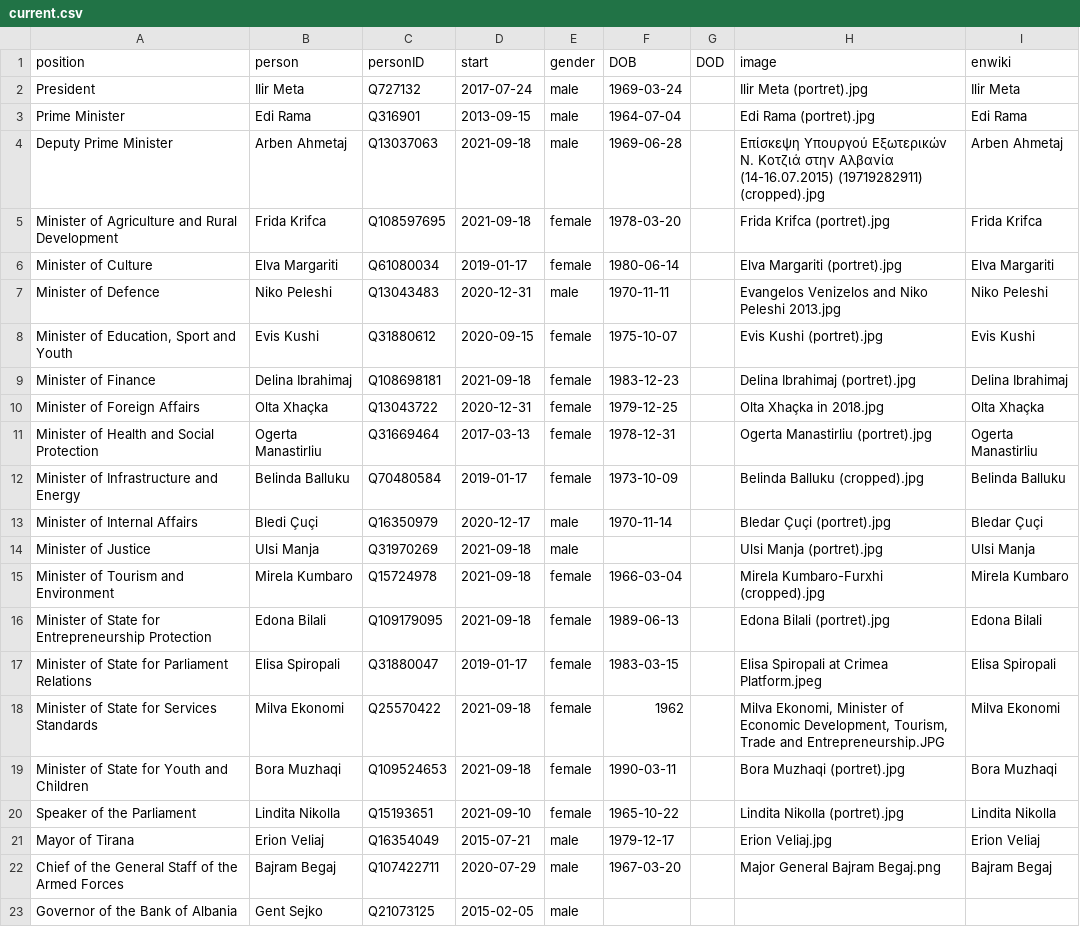
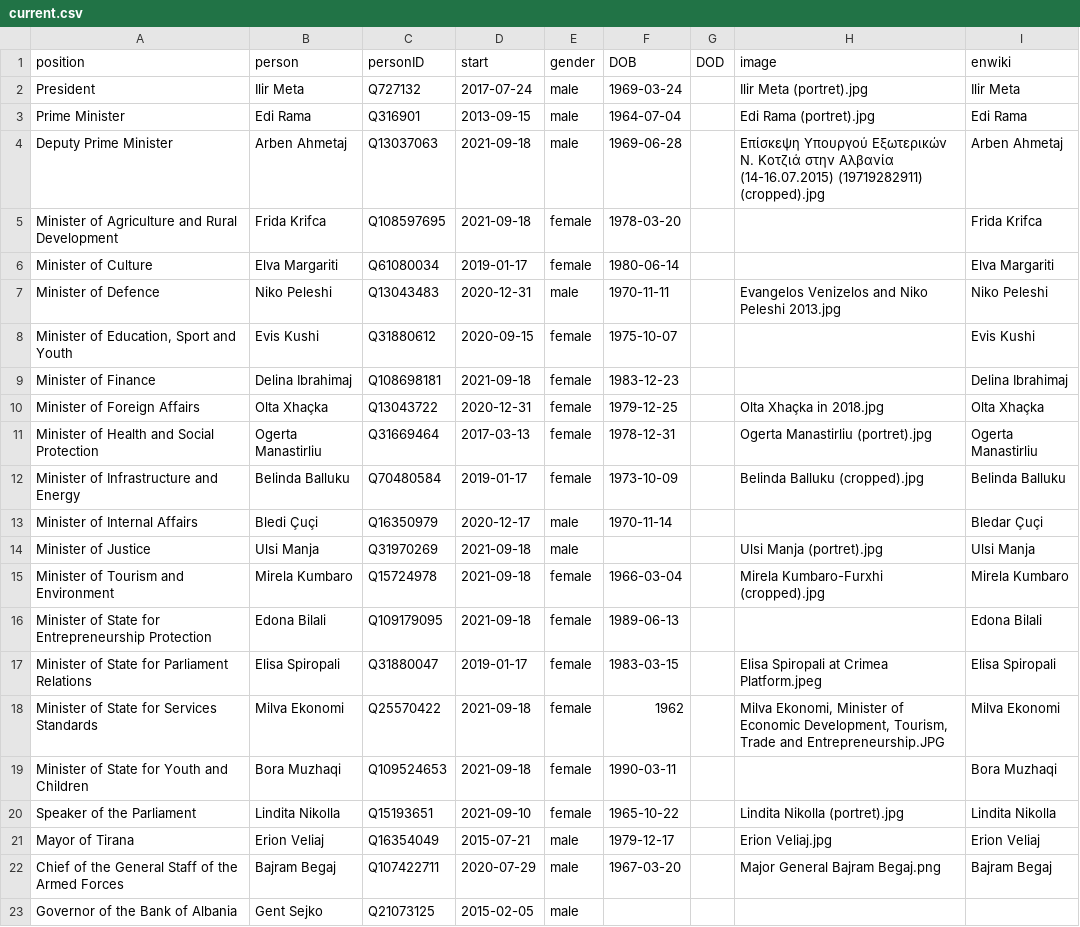
Before and after one commit to every-politician-scrapers/albania-cabinet, a CSV file: html/current.csv, drawn as a sheet.

```diff
--- a/html/current.csv
+++ b/html/current.csv
@@ -4,7 +4,7 @@ Prime Minister,Edi Rama,Q316901,2013-09-15,male,1964-07-04,,Edi Rama (portret).j
 Deputy Prime Minister,Arben Ahmetaj,Q13037063,2021-09-18,male,1969-06-28,,Επίσκεψη Υπουργού Εξωτερικών Ν. Κοτζιά στην Αλβανία (14-16.07.2015) (19719282911) (cropped).jpg,Arben Ahmetaj
-Minister of Agriculture and Rural Development,Frida Krifca,Q108597695,2021-09-18,female,1978-03-20,,Frida Krifca (portret).jpg,Frida Krifca
-Minister of Culture,Elva Margariti,Q61080034,2019-01-17,female,1980-06-14,,Elva Margariti (portret).jpg,Elva Margariti
+Minister of Agriculture and Rural Development,Frida Krifca,Q108597695,2021-09-18,female,1978-03-20,,,Frida Krifca
+Minister of Culture,Elva Margariti,Q61080034,2019-01-17,female,1980-06-14,,,Elva Margariti
 Minister of Defence,Niko Peleshi,Q13043483,2020-12-31,male,1970-11-11,,Evangelos Venizelos and Niko Peleshi 2013.jpg,Niko Peleshi
-"Minister of Education, Sport and Youth",Evis Kushi,Q31880612,2020-09-15,female,1975-10-07,,Evis Kushi (portret).jpg,Evis Kushi
-Minister of Finance,Delina Ibrahimaj,Q108698181,2021-09-18,female,1983-12-23,,Delina Ibrahimaj (portret).jpg,Delina Ibrahimaj
+"Minister of Education, Sport and Youth",Evis Kushi,Q31880612,2020-09-15,female,1975-10-07,,,Evis Kushi
+Minister of Finance,Delina Ibrahimaj,Q108698181,2021-09-18,female,1983-12-23,,,Delina Ibrahimaj
 Minister of Foreign Affairs,Olta Xhaçka,Q13043722,2020-12-31,female,1979-12-25,,Olta Xhaçka in 2018.jpg,Olta Xhaçka
@@ -12,9 +12,9 @@ Minister of Health and Social Protection,Ogerta Manastirliu,Q31669464,2017-03-13
 Minister of Infrastructure and Energy,Belinda Balluku,Q70480584,2019-01-17,female,1973-10-09,,Belinda Balluku (cropped).jpg,Belinda Balluku
-Minister of Internal Affairs,Bledi Çuçi,Q16350979,2020-12-17,male,1970-11-14,,Bledar Çuçi (portret).jpg,Bledar Çuçi
+Minister of Internal Affairs,Bledi Çuçi,Q16350979,2020-12-17,male,1970-11-14,,,Bledar Çuçi
 Minister of Justice,Ulsi Manja,Q31970269,2021-09-18,male,,,Ulsi Manja (portret).jpg,Ulsi Manja
 Minister of Tourism and Environment,Mirela Kumbaro,Q15724978,2021-09-18,female,1966-03-04,,Mirela Kumbaro-Furxhi (cropped).jpg,Mirela Kumbaro
-Minister of State for Entrepreneurship Protection,Edona Bilali,Q109179095,2021-09-18,female,1989-06-13,,Edona Bilali (portret).jpg,Edona Bilali
+Minister of State for Entrepreneurship Protection,Edona Bilali,Q109179095,2021-09-18,female,1989-06-13,,,Edona Bilali
 Minister of State for Parliament Relations,Elisa Spiropali,Q31880047,2019-01-17,female,1983-03-15,,Elisa Spiropali at Crimea Platform.jpeg,Elisa Spiropali
 Minister of State for Services Standards,Milva Ekonomi,Q25570422,2021-09-18,female,1962,,"Milva Ekonomi, Minister of Economic Development, Tourism, Trade and Entrepreneurship.JPG",Milva Ekonomi
-Minister of State for Youth and Children,Bora Muzhaqi,Q109524653,2021-09-18,female,1990-03-11,,Bora Muzhaqi (portret).jpg,Bora Muzhaqi
+Minister of State for Youth and Children,Bora Muzhaqi,Q109524653,2021-09-18,female,1990-03-11,,,Bora Muzhaqi
 Speaker of the Parliament,Lindita Nikolla,Q15193651,2021-09-10,female,1965-10-22,,Lindita Nikolla (portret).jpg,Lindita Nikolla
```
Also changed, not shown: html/holders21.csv, html/legislators.csv.
